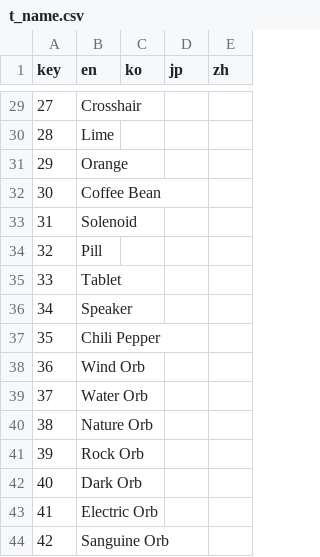
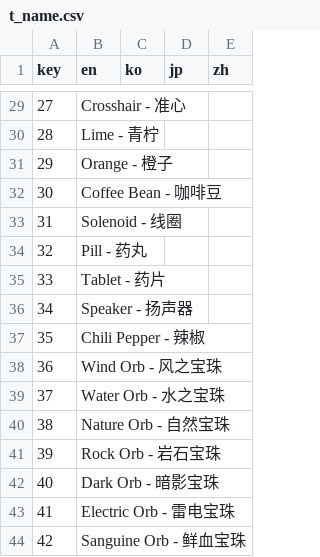
Before and after one commit to Ill-cat/Mobmania-Chinese, a CSV file: 正式版文件/V1.3.0/t_name.csv, drawn as a sheet; only a part is shown, gaps mark what is left out; the diff covers the shown part only.

```diff
--- a/正式版文件/V1.3.0/t_name.csv
+++ b/正式版文件/V1.3.0/t_name.csv
@@ -29,16 +29,16 @@ key,en,ko,jp,zh
-27,Crosshair,,,
-28,Lime,,,
-29,Orange,,,
-30,Coffee Bean,,,
-31,Solenoid,,,
-32,Pill,,,
-33,Tablet,,,
-34,Speaker,,,
-35,Chili Pepper,,,
-36,Wind Orb,,,
-37,Water Orb,,,
-38,Nature Orb,,,
-39,Rock Orb,,,
-40,Dark Orb,,,
-41,Electric Orb,,,
-42,Sanguine Orb,,,
+27,Crosshair - 准心,,,
+28,Lime - 青柠,,,
+29,Orange - 橙子,,,
+30,Coffee Bean - 咖啡豆,,,
+31,Solenoid - 线圈,,,
+32,Pill - 药丸,,,
+33,Tablet - 药片,,,
+34,Speaker - 扬声器,,,
+35,Chili Pepper - 辣椒,,,
+36,Wind Orb - 风之宝珠,,,
+37,Water Orb - 水之宝珠,,,
+38,Nature Orb - 自然宝珠,,,
+39,Rock Orb - 岩石宝珠,,,
+40,Dark Orb - 暗影宝珠,,,
+41,Electric Orb - 雷电宝珠,,,
+42,Sanguine Orb - 鲜血宝珠,,,
```
Also changed, not shown: 27 edited cells elsewhere in this file, 正式版文件/V1.3.0/e_desc.csv, 正式版文件/V1.3.0/e_name.csv, 2 other files.
